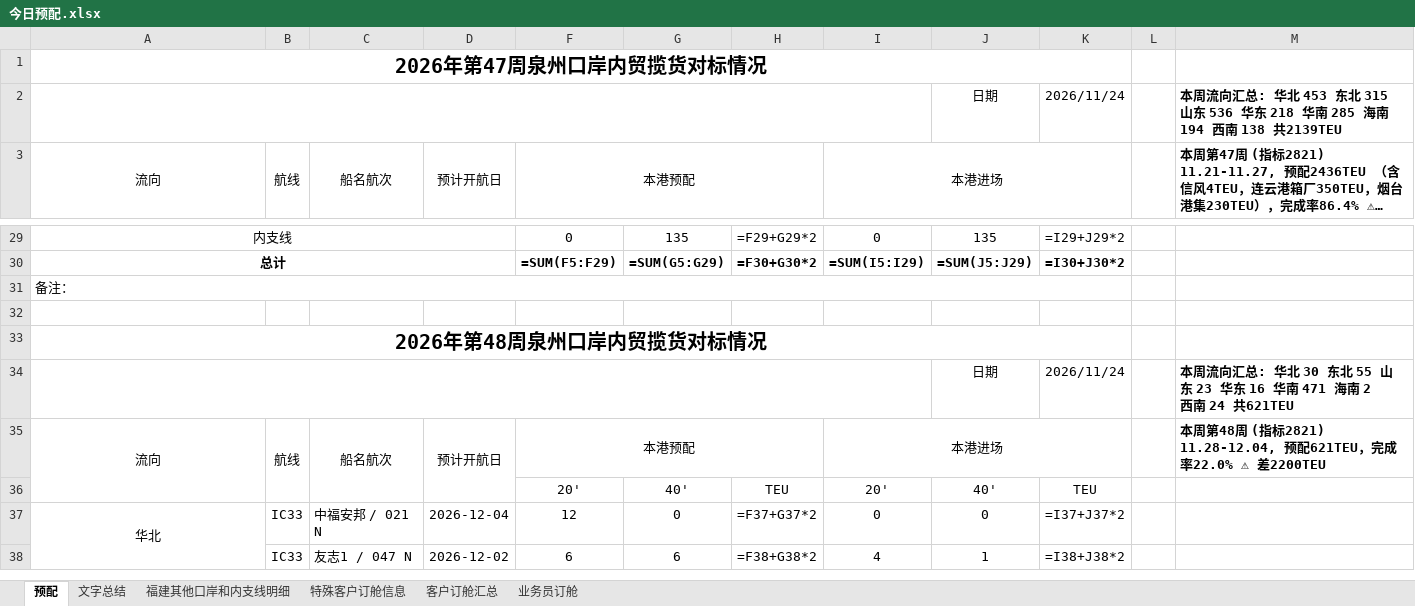
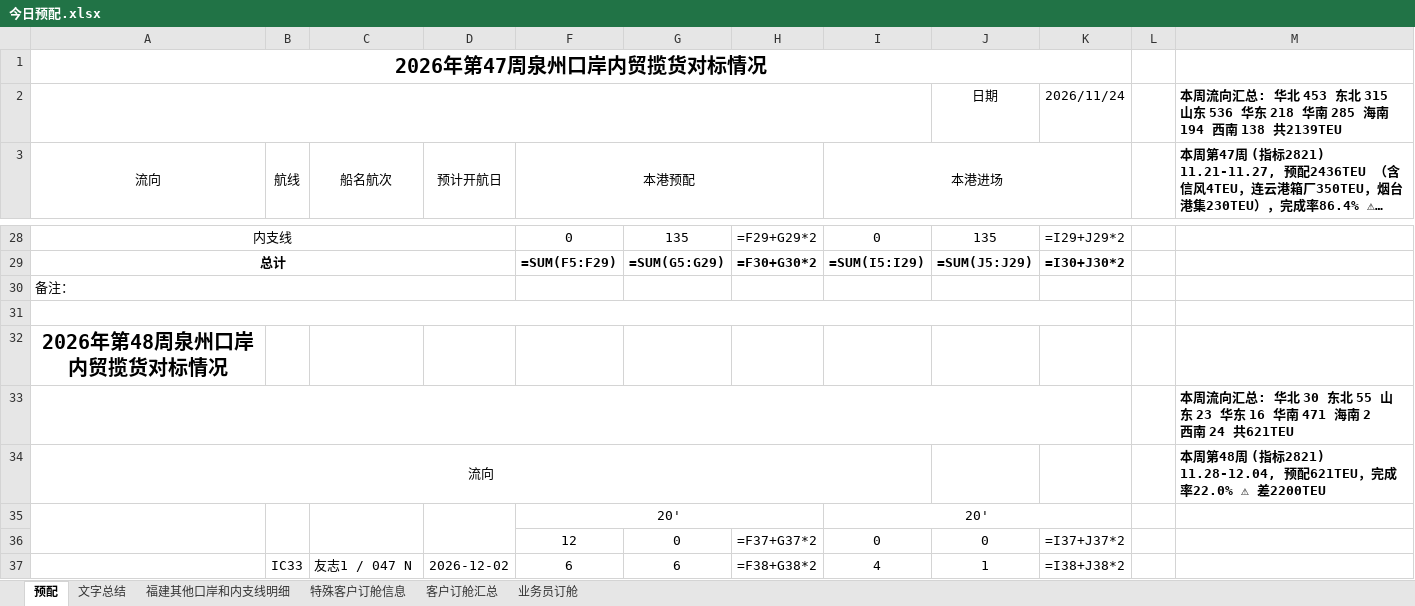
Before and after one commit to xiaotianshi941215/sinochem-cosoc-data, an Excel workbook: qz/data/今日预配.xlsx, sheet 预配, drawn as a sheet; only a part is shown, gaps mark what is left out; long unchanged cells end in …; values as stored, in another font and other column widths than the file's, no borders; formulas without a stored value are shown as written; removed rows and columns are numbered as before the commit, all else as after; the diff covers the shown part only; the diff names each change by its address in the sheet, - before the commit and + after, or states it on an @@ line.

```diff
--- a/qz/data/今日预配.xlsx (sheet 预配)
+++ b/qz/data/今日预配.xlsx (sheet 预配)
-A31:K31 merged
+A30:D30 merged
+A31:K31 merged
-A33:K33 merged
-row 34:  |  |  |  |  |  |  |  | 日期 | 2026/11/24 |  | 本周流向汇总: 华北 30 东北 55 山东 23 华东 16 华南 471 海南 2 西南 24 共621TEU
-row 35: 流向 | 航线 | 船名航次 | 预计开航日 | 本港预配 |  |  | 本港进场 |  |  |  | 本周第48周 (指标2821) 11.28-12.04, 预配621TEU，完成率22.0% ⚠ 差2200TEU
-row 36:  |  |  |  | 20' | 40' | TEU | 20' | 40' | TEU
+row 33:  |  |  |  |  |  |  |  |  |  |  | 本周流向汇总: 华北 30 东北 55 山东 23 华东 16 华南 471 海南 2 西南 24 共621TEU
+row 34: 流向 |  |  |  |  |  |  |  |  |  |  | 本周第48周 (指标2821) 11.28-12.04, 预配621TEU，完成率22.0% ⚠ 差2200TEU
+row 35:  |  |  |  | 20' |  |  | 20'
-A36 (流向): 华北
+A36 (流向): (empty)
-A37:A38 merged
-B36 (航线): IC33
+B36 (航线): (empty)
-C36 (船名航次): 中福安邦 / 021 N
+C36 (船名航次): (empty)
-D36 (预计开航日): 2026-12-04
+D36 (预计开航日): (empty)
+A37:A38 merged
```
Also changed, not shown: 1 removed row, 12 edited cells and merged cells elsewhere in this sheet, sheet 客户订舱汇总, hidden cells.
